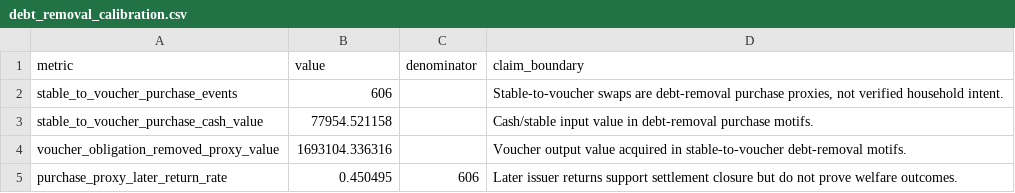
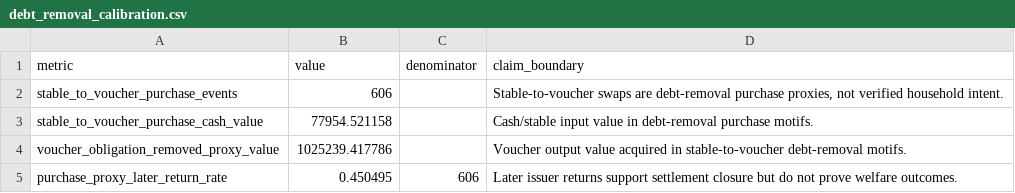
Before and after one commit to cosmo-local-credit/sim, a CSV file: analysis/sarafu_calibration/debt_removal_calibration.csv, drawn as a sheet.

```diff
--- a/analysis/sarafu_calibration/debt_removal_calibration.csv
+++ b/analysis/sarafu_calibration/debt_removal_calibration.csv
@@ -3,3 +3,3 @@ stable_to_voucher_purchase_events,606,,"Stable-to-voucher swaps are debt-removal
 stable_to_voucher_purchase_cash_value,77954.521158,,Cash/stable input value in debt-removal purchase motifs.
-voucher_obligation_removed_proxy_value,1693104.336316,,Voucher output value acquired in stable-to-voucher debt-removal motifs.
+voucher_obligation_removed_proxy_value,1025239.417786,,Voucher output value acquired in stable-to-voucher debt-removal motifs.
 purchase_proxy_later_return_rate,0.450495,606,Later issuer returns support settlement closure but do not prove welfare outcomes.
```
Also changed, not shown: analysis/sarafu_calibration/fee_conversion_calibration.csv, analysis/sarafu_calibration/producer_deposit_calibration.csv, 12 other files.
